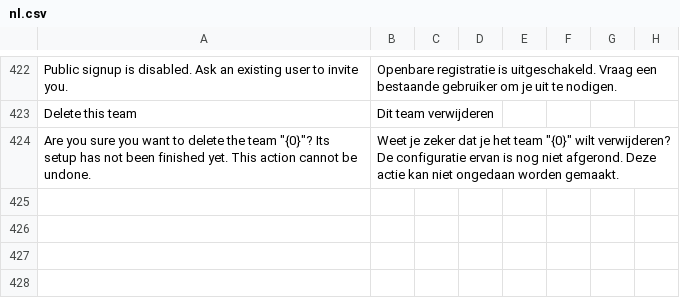
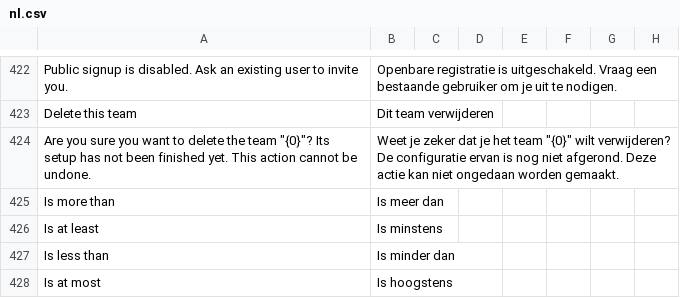
Before and after one commit to recommand/recommand-core, a CSV file: translations/nl.csv, drawn as a sheet; only a part is shown, gaps mark what is left out; the diff names each change by its address in the sheet, - before the commit and + after, or states it on an @@ line.

```diff
--- a/translations/nl.csv
+++ b/translations/nl.csv
+row 425: Is more than | Is meer dan
+row 426: Is at least | Is minstens
+row 427: Is less than | Is minder dan
+row 428: Is at most | Is hoogstens
```
Also changed, not shown: translations/de.csv, translations/fr.csv, 7 other files.
